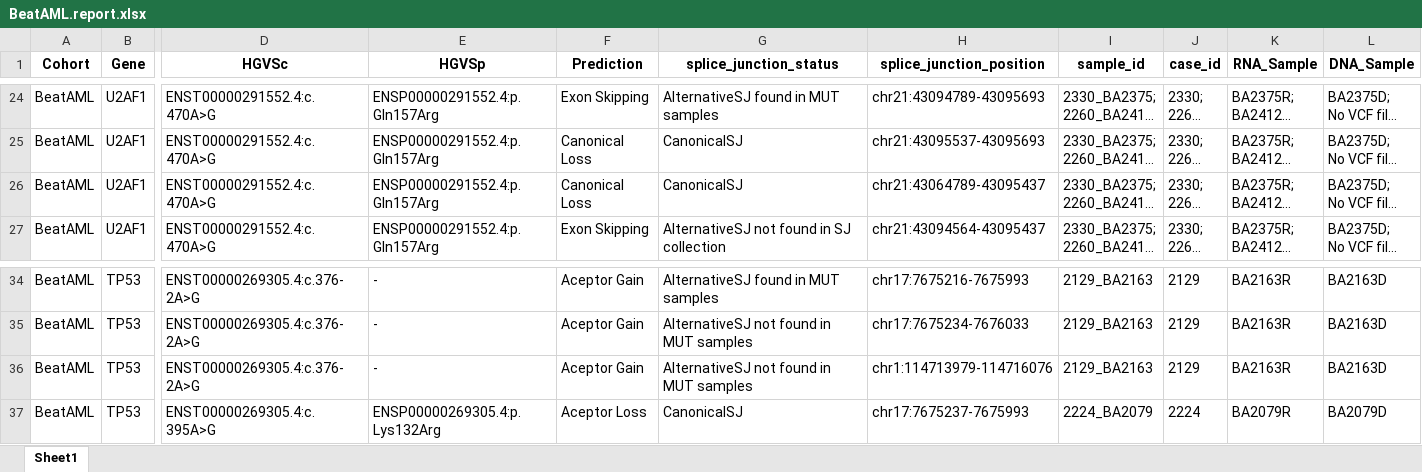
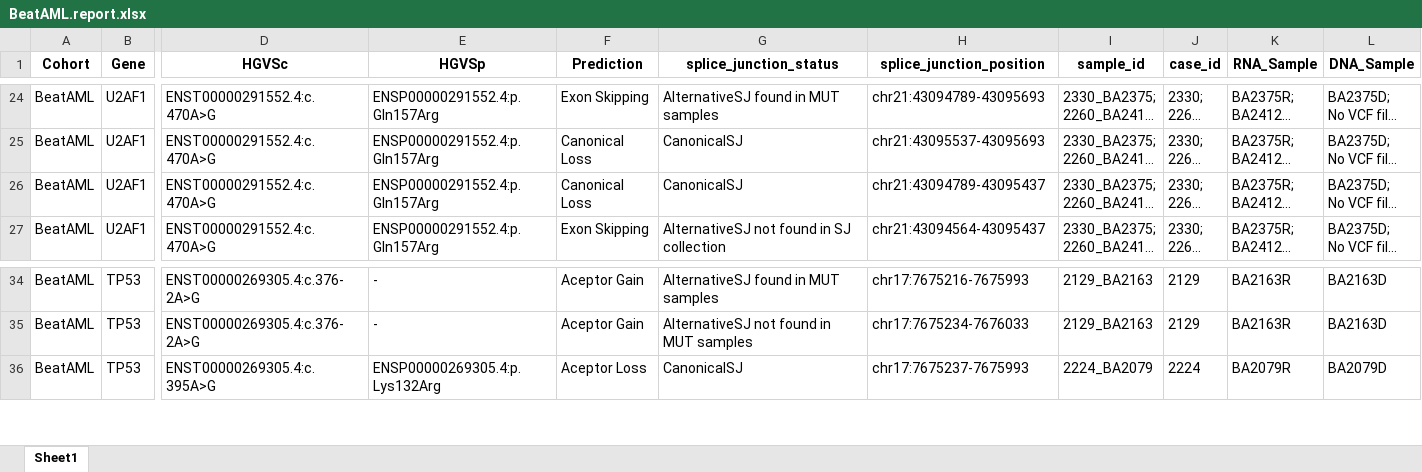
Before and after one commit to JVCervera/SplicingVariantsAML, an Excel workbook: Results/BeatAML/BeatAML.report.xlsx, sheet Sheet1, drawn as a sheet; only a part is shown, gaps mark what is left out; long unchanged cells end in …; values as stored, in another font and other column widths than the file's, no borders; rows hold the shown columns only; the diff names each change by its address in the sheet, - before the commit and + after, or states it on an @@ line.

Commit message:
Add files via upload

```diff
--- a/Results/BeatAML/BeatAML.report.xlsx (sheet Sheet1)
+++ b/Results/BeatAML/BeatAML.report.xlsx (sheet Sheet1)
-H26 (splice_junction_position): chr21:43064789-43095437
+H26 (splice_junction_position): chr21:43094789-43095437
-row 36: BeatAML | TP53 | ENST00000269305.4:c.376-2A>G | - | Aceptor Gain | AlternativeSJ not found in MUT samples | chr1:114713979-114716076 | 2129_BA2163 | 2129 | BA2163R | BA2163D
```
